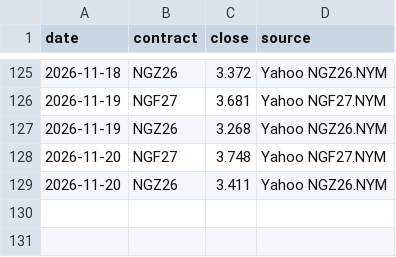
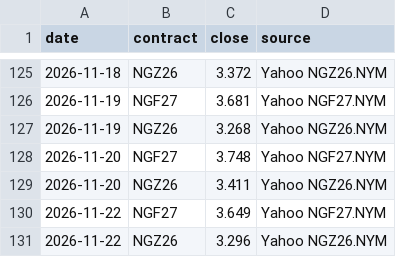
Before and after one commit to KrisMaros/gwhdd-data, a CSV file: data/contract_prices.csv, drawn as a sheet; only a part is shown, gaps mark what is left out.

```diff
--- a/data/contract_prices.csv
+++ b/data/contract_prices.csv
@@ -129 +129,3 @@ date,contract,close,source
 2026-11-20,NGZ26,3.411,Yahoo NGZ26.NYM
+2026-11-22,NGF27,3.649,Yahoo NGF27.NYM
+2026-11-22,NGZ26,3.296,Yahoo NGZ26.NYM
```
Also changed, not shown: data/prices.csv, 2 other files.
